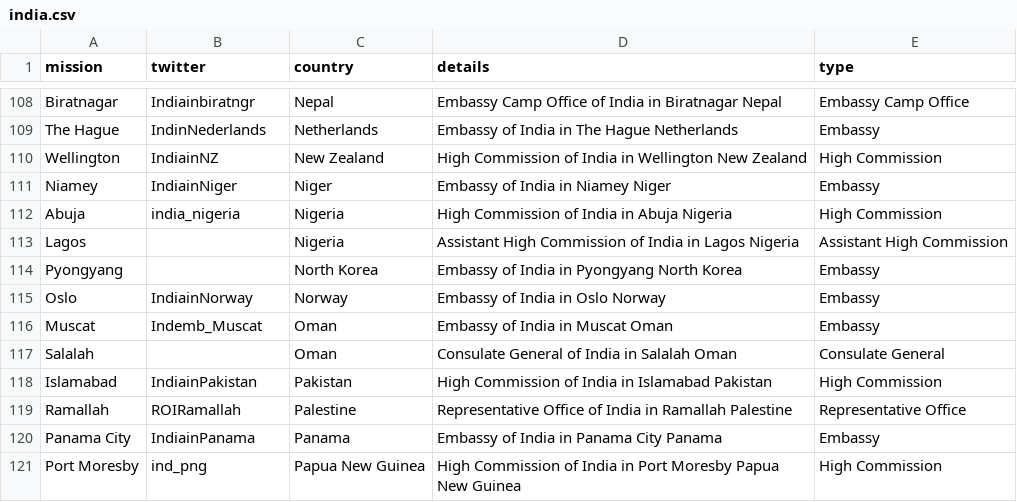
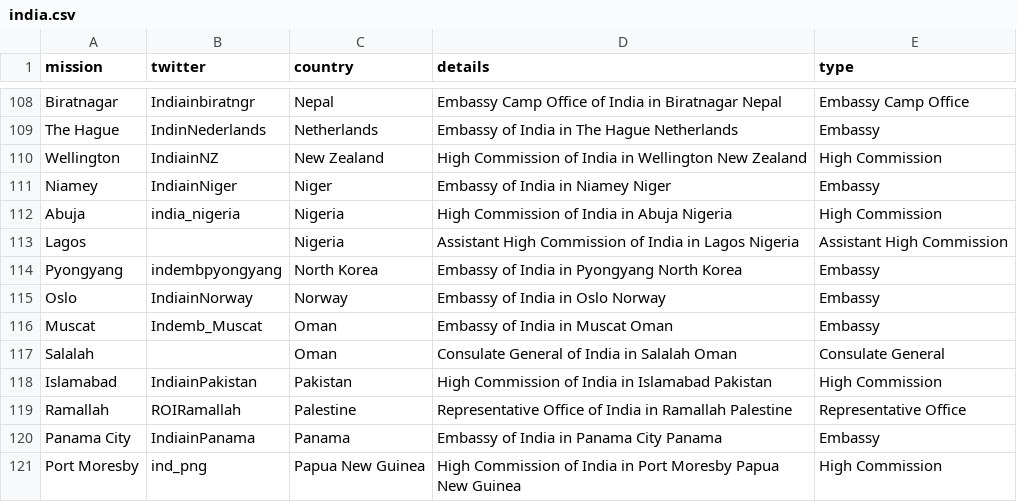
Before and after one commit to vg/twiplomacy, a CSV file: _data/india.csv, drawn as a sheet; only a part is shown, gaps mark what is left out.

Commit message:
Update india.csv

```diff
--- a/_data/india.csv
+++ b/_data/india.csv
@@ -113,3 +113,3 @@ Abuja,india_nigeria,Nigeria,High Commission of India in Abuja Nigeria,High Commi
 Lagos,,Nigeria,Assistant High Commission of India in Lagos Nigeria,Assistant High Commission
-Pyongyang,,North Korea,Embassy of India in Pyongyang North Korea,Embassy
+Pyongyang,indembpyongyang,North Korea,Embassy of India in Pyongyang North Korea,Embassy
 Oslo,IndiainNorway,Norway,Embassy of India in Oslo Norway,Embassy
```
